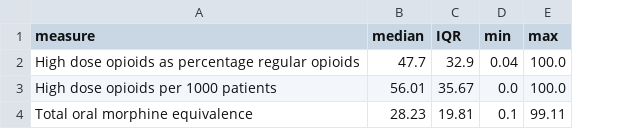
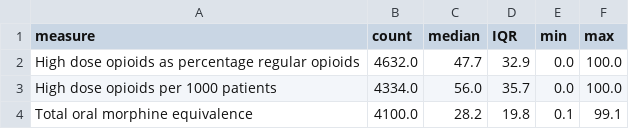
Before and after one commit to ebmdatalab/opioids-change-detection-notebook, a CSV file: notebooks/data/practice_summary_statistics.csv, drawn as a sheet; addresses are those after the commit; the diff names each change by its address in the sheet, - before the commit and + after, or states it on an @@ line.

Commit message:
feat: adding organisation counts, and ensuring that those counts are not multiplied by 100!

```diff
--- a/notebooks/data/practice_summary_statistics.csv
+++ b/notebooks/data/practice_summary_statistics.csv
+column B (count), rows 2-4: 4632.0 | 4334.0 | 4100.0
-E2 (min): 0.04
+E2 (min): 0.0
-C3 (median): 56.01
+C3 (median): 56.0
-D3 (IQR): 35.67
+D3 (IQR): 35.7
-C4 (median): 28.23
+C4 (median): 28.2
-D4 (IQR): 19.81
+D4 (IQR): 19.8
-F4 (max): 99.11
+F4 (max): 99.1
```
Also changed, not shown: notebooks/data/CCG_summary_statistics.csv, 4 other files.
